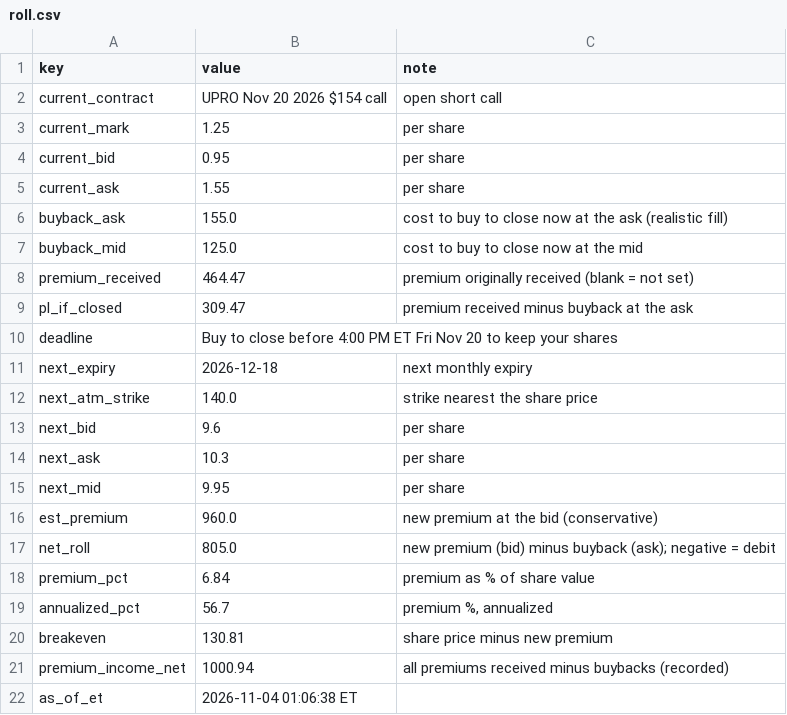
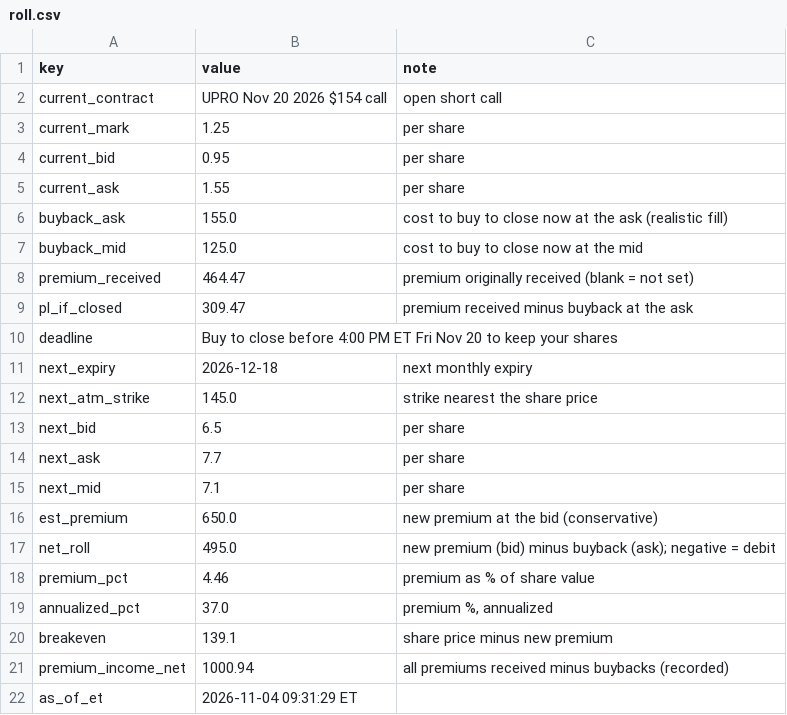
Before and after one commit to AT4Engineer/pq-22e56fd9, a CSV file: data/roll.csv, drawn as a sheet.

```diff
--- a/data/roll.csv
+++ b/data/roll.csv
@@ -11,12 +11,12 @@ deadline,Buy to close before 4:00 PM ET Fri Nov 20 to keep your shares,
 next_expiry,2026-12-18,next monthly expiry
-next_atm_strike,140.0,strike nearest the share price
-next_bid,9.6,per share
-next_ask,10.3,per share
-next_mid,9.95,per share
-est_premium,960.0,new premium at the bid (conservative)
-net_roll,805.0,new premium (bid) minus buyback (ask); negative = debit
-premium_pct,6.84,premium as % of share value
-annualized_pct,56.7,"premium %, annualized"
-breakeven,130.81,share price minus new premium
+next_atm_strike,145.0,strike nearest the share price
+next_bid,6.5,per share
+next_ask,7.7,per share
+next_mid,7.1,per share
+est_premium,650.0,new premium at the bid (conservative)
+net_roll,495.0,new premium (bid) minus buyback (ask); negative = debit
+premium_pct,4.46,premium as % of share value
+annualized_pct,37.0,"premium %, annualized"
+breakeven,139.1,share price minus new premium
 premium_income_net,1000.94,all premiums received minus buybacks (recorded)
-as_of_et,2026-11-04 01:06:38 ET,
+as_of_et,2026-11-04 09:31:29 ET,
```
Also changed, not shown: data/current.csv, data/history.csv, 13 other files.
